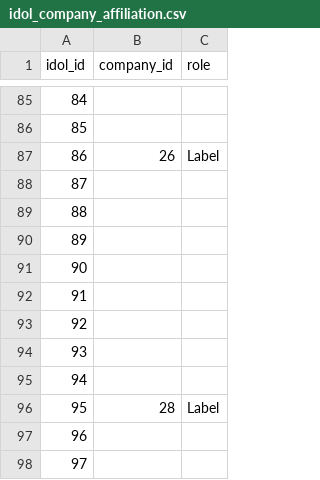
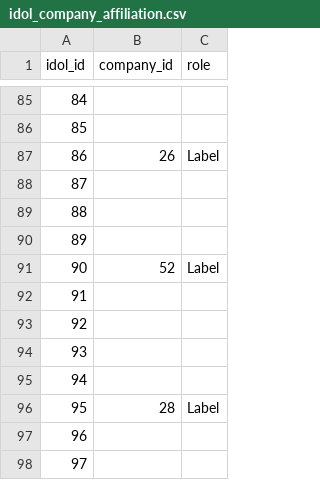
Before and after one commit to ThiagoRoss1/Kpopit, a CSV file: kpopit-backend/data/idol_company_affiliation.csv, drawn as a sheet; only a part is shown, gaps mark what is left out; the diff covers the shown part only.

```diff
--- a/kpopit-backend/data/idol_company_affiliation.csv
+++ b/kpopit-backend/data/idol_company_affiliation.csv
@@ -90,3 +90,3 @@ idol_id,company_id,role
 89,,
-90,,
+90,52,Label
 91,,
```
Also changed, not shown: 35 added rows elsewhere in this file, kpopit-backend/data/collection_group_eligibility.csv, kpopit-backend/data/group_company_affiliation.csv, 3 other files.
